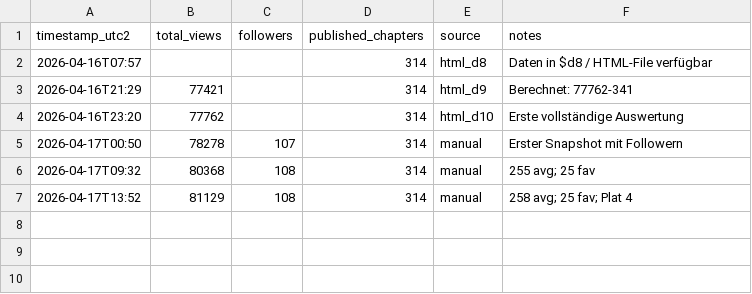
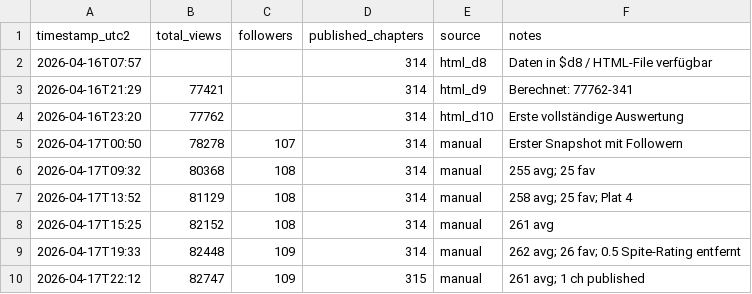
Before and after one commit to DerGuru/UntilTheEnd, a CSV file: 40 - WorkingStuff/Analytics/snapshots.csv, drawn as a sheet; the diff names each change by its address in the sheet, - before the commit and + after, or states it on an @@ line.

```diff
--- a/40 - WorkingStuff/Analytics/snapshots.csv
+++ b/40 - WorkingStuff/Analytics/snapshots.csv
+row 8: 2026-04-17T15:25 | 82152 | 108 | 314 | manual | 261 avg
+row 9: 2026-04-17T19:33 | 82448 | 109 | 314 | manual | 262 avg; 26 fav; 0.5 Spite-Rating entfernt
+row 10: 2026-04-17T22:12 | 82747 | 109 | 315 | manual | 261 avg; 1 ch published
```
Also changed, not shown: 27 other files.
